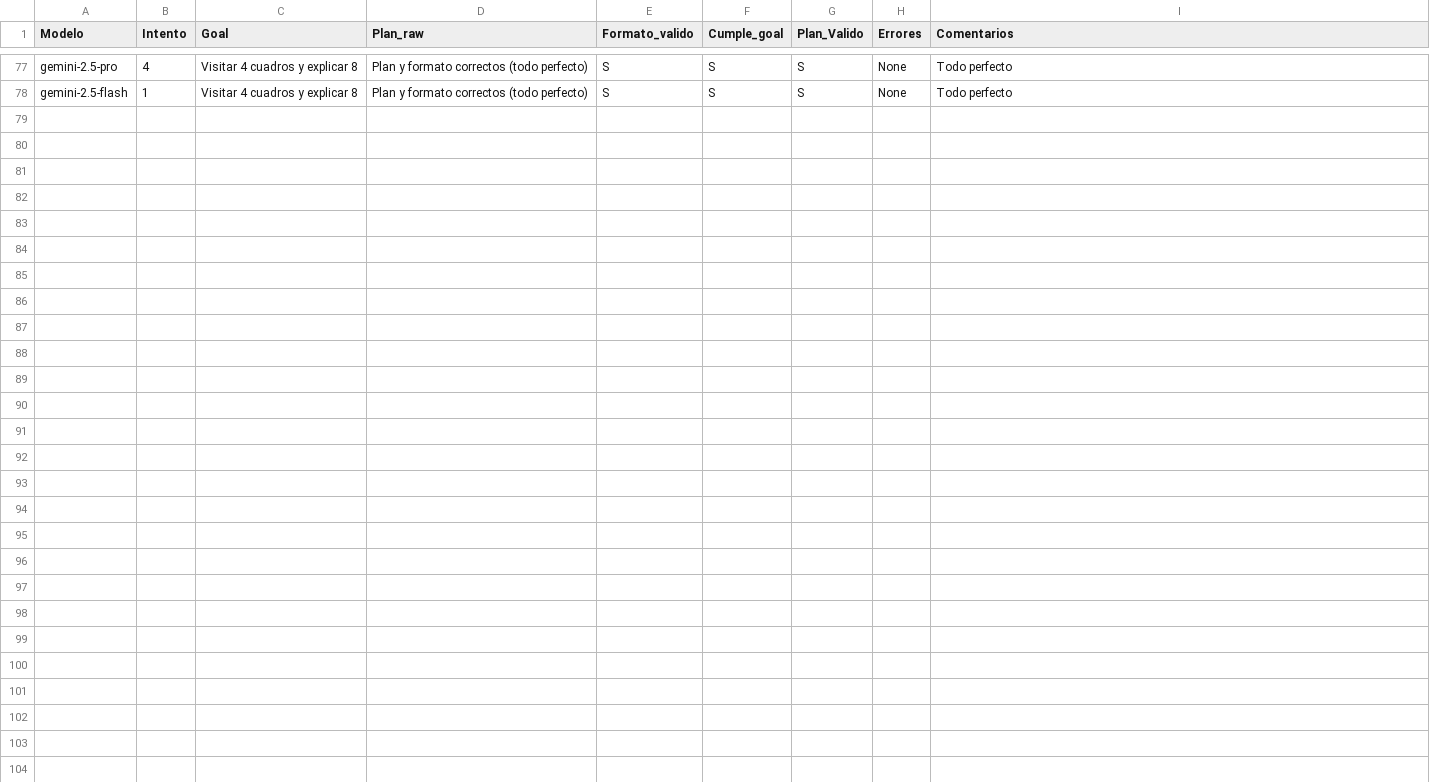
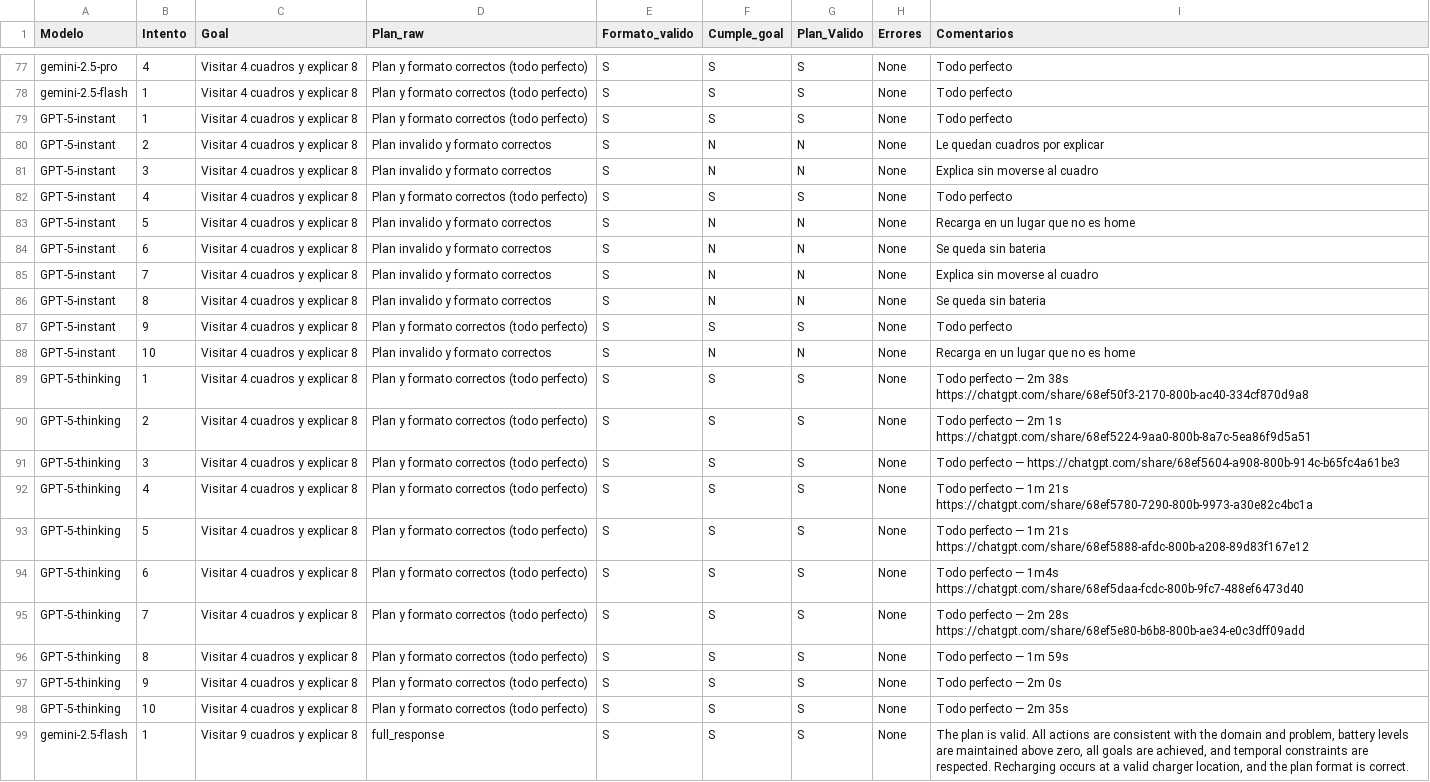
Before and after one commit to jfisher2021/TFG, a CSV file: experimentos_pddl.csv, drawn as a sheet; only a part is shown, gaps mark what is left out.

```diff
--- a/experimentos_pddl.csv
+++ b/experimentos_pddl.csv
@@ -78 +78,22 @@ gemini-2.5-pro,4,Visitar 4 cuadros y explicar 8,"Plan y formato correctos (todo
 gemini-2.5-flash,1,Visitar 4 cuadros y explicar 8,"Plan y formato correctos (todo perfecto)",S,S,S,None,"Todo perfecto"
+GPT-5-instant,1,Visitar 4 cuadros y explicar 8,Plan y formato correctos (todo perfecto),S,S,S,None,Todo perfecto
+GPT-5-instant,2,Visitar 4 cuadros y explicar 8,Plan invalido y formato correctos,S,N,N,None,Le quedan cuadros por explicar
+GPT-5-instant,3,Visitar 4 cuadros y explicar 8,Plan invalido y formato correctos,S,N,N,None,Explica sin moverse al cuadro
+GPT-5-instant,4,Visitar 4 cuadros y explicar 8,Plan y formato correctos (todo perfecto),S,S,S,None,Todo perfecto
+GPT-5-instant,5,Visitar 4 cuadros y explicar 8,Plan invalido y formato correctos,S,N,N,None,Recarga en un lugar que no es home
+GPT-5-instant,6,Visitar 4 cuadros y explicar 8,Plan invalido y formato correctos,S,N,N,None,Se queda sin bateria
+GPT-5-instant,7,Visitar 4 cuadros y explicar 8,Plan invalido y formato correctos,S,N,N,None,Explica sin moverse al cuadro
+GPT-5-instant,8,Visitar 4 cuadros y explicar 8,Plan invalido y formato correctos,S,N,N,None,Se queda sin bateria
+GPT-5-instant,9,Visitar 4 cuadros y explicar 8,Plan y formato correctos (todo perfecto),S,S,S,None,Todo perfecto
+GPT-5-instant,10,Visitar 4 cuadros y explicar 8,Plan invalido y formato correctos,S,N,N,None,Recarga en un lugar que no es home
+GPT-5-thinking,1,Visitar 4 cuadros y explicar 8,Plan y formato correctos (todo perfecto),S,S,S,None,"Todo perfecto — 2m 38s https://chatgpt.com/share/68ef50f3-2170-800b-ac40-334cf870d9a8"
+GPT-5-thinking,2,Visitar 4 cuadros y explicar 8,Plan y formato correctos (todo perfecto),S,S,S,None,"Todo perfecto — 2m 1s https://chatgpt.com/share/68ef5224-9aa0-800b-8a7c-5ea86f9d5a51"
+GPT-5-thinking,3,Visitar 4 cuadros y explicar 8,Plan y formato correctos (todo perfecto),S,S,S,None,"Todo perfecto — https://chatgpt.com/share/68ef5604-a908-800b-914c-b65fc4a61be3"
+GPT-5-thinking,4,Visitar 4 cuadros y explicar 8,Plan y formato correctos (todo perfecto),S,S,S,None,"Todo perfecto — 1m 21s https://chatgpt.com/share/68ef5780-7290-800b-9973-a30e82c4bc1a"
+GPT-5-thinking,5,Visitar 4 cuadros y explicar 8,Plan y formato correctos (todo perfecto),S,S,S,None,"Todo perfecto — 1m 21s https://chatgpt.com/share/68ef5888-afdc-800b-a208-89d83f167e12"
+GPT-5-thinking,6,Visitar 4 cuadros y explicar 8,Plan y formato correctos (todo perfecto),S,S,S,None,"Todo perfecto — 1m4s https://chatgpt.com/share/68ef5daa-fcdc-800b-9fc7-488ef6473d40"
+GPT-5-thinking,7,Visitar 4 cuadros y explicar 8,Plan y formato correctos (todo perfecto),S,S,S,None,"Todo perfecto — 2m 28s https://chatgpt.com/share/68ef5e80-b6b8-800b-ae34-e0c3dff09add"
+GPT-5-thinking,8,Visitar 4 cuadros y explicar 8,Plan y formato correctos (todo perfecto),S,S,S,None,"Todo perfecto — 1m 59s"
+GPT-5-thinking,9,Visitar 4 cuadros y explicar 8,Plan y formato correctos (todo perfecto),S,S,S,None,"Todo perfecto — 2m 0s"
+GPT-5-thinking,10,Visitar 4 cuadros y explicar 8,Plan y formato correctos (todo perfecto),S,S,S,None,"Todo perfecto — 2m 35s"
+gemini-2.5-flash,1,Visitar 9 cuadros y explicar 8,full_response,S,S,S,None,"The plan is valid. All actions are consistent with the domain and problem, battery levels are maintained above zero, all goals are achieved, and temporal constraints are respected. Recharging occurs at a valid charger location, and the plan format is correct."
```
Also changed, not shown: 5 other files.
